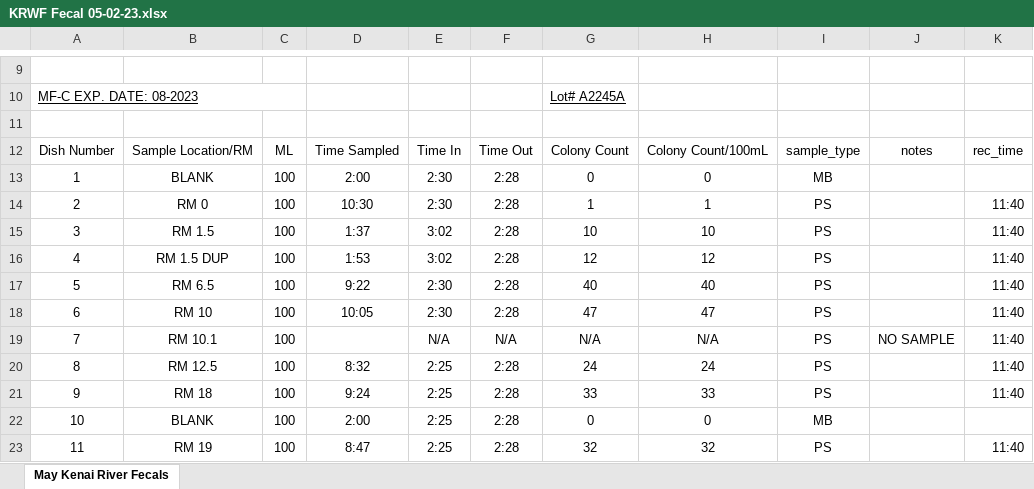
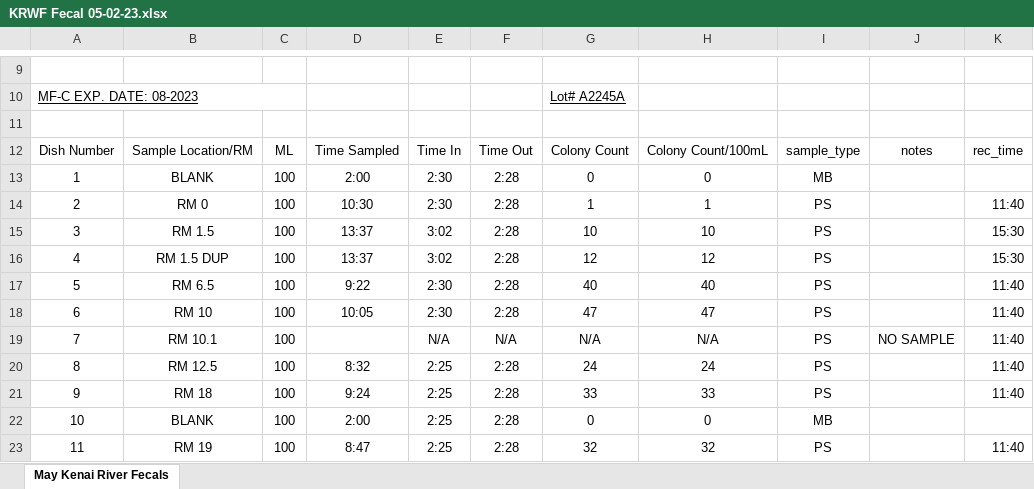
Before and after one commit to Kenai-Watershed-Forum/kenai-river-wqx-qaqc, an Excel workbook: other/input/2023/spring_2023_wqx_data/Data/SWWTP/KRWF Fecal 05-02-23.xlsx, sheet May Kenai River Fecals, drawn as a sheet; only a part is shown, gaps mark what is left out; values as stored, in another font and other column widths than the file's, no borders; the diff names each change by its address in the sheet, - before the commit and + after, or states it on an @@ line.

```diff
--- a/other/input/2023/spring_2023_wqx_data/Data/SWWTP/KRWF Fecal 05-02-23.xlsx (sheet May Kenai River Fecals)
+++ b/other/input/2023/spring_2023_wqx_data/Data/SWWTP/KRWF Fecal 05-02-23.xlsx (sheet May Kenai River Fecals)
-D15: 1:37
+D15: 13:37
-K15:K16: 11:40
+K15:K16: 15:30
-D16: 1:53
+D16: 13:37
```
Also changed, not shown: 2 other files.
